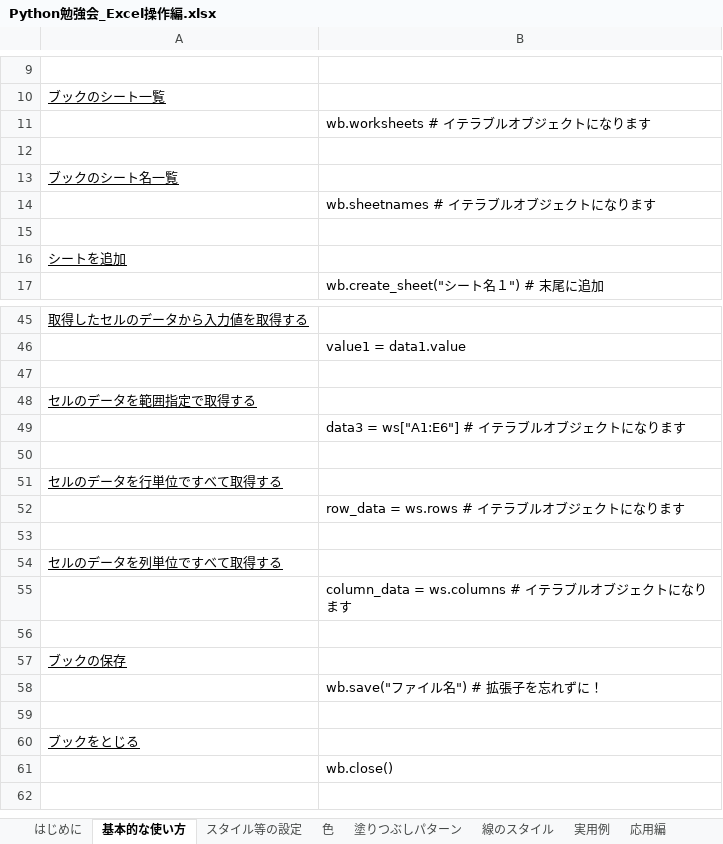
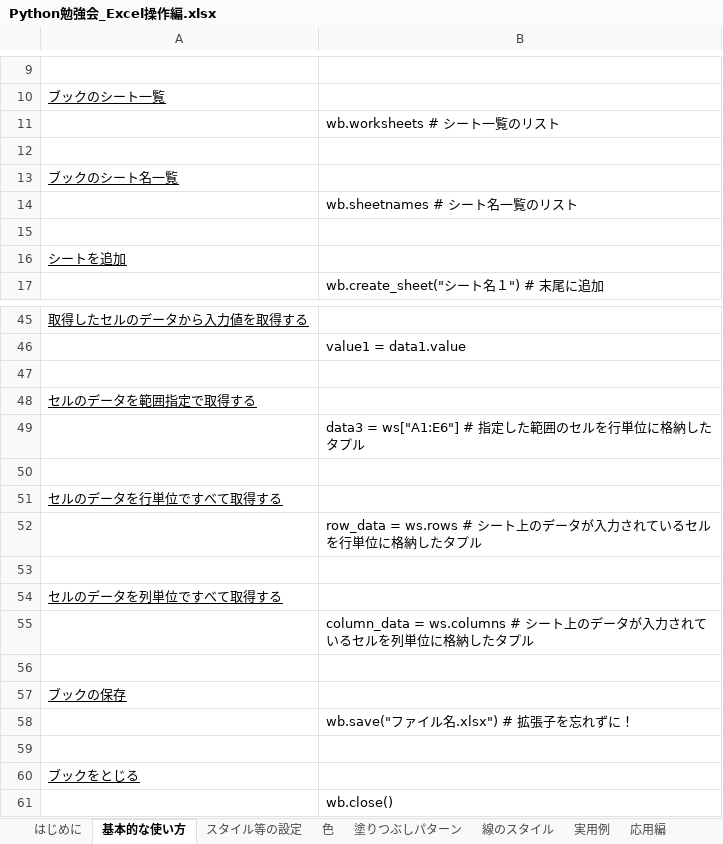
Before and after one commit to TaroTsuyama/Py_study_Excel, an Excel workbook: Python勉強会_Excel操作編.xlsx, sheet 基本的な使い方, drawn as a sheet; only a part is shown, gaps mark what is left out; values as stored, in another font and other column widths than the file's, no borders; the diff names each change by its address in the sheet, - before the commit and + after, or states it on an @@ line.

```diff
--- a/Python勉強会_Excel操作編.xlsx (sheet 基本的な使い方)
+++ b/Python勉強会_Excel操作編.xlsx (sheet 基本的な使い方)
-B11: wb.worksheets # イテラブルオブジェクトになります
+B11: wb.worksheets # シート一覧のリスト
-B14: wb.sheetnames # イテラブルオブジェクトになります
+B14: wb.sheetnames # シート名一覧のリスト
-B49: data3 = ws["A1:E6"] # イテラブルオブジェクトになります
+B49: data3 = ws["A1:E6"] # 指定した範囲のセルを行単位に格納したタプル
-B52: row_data = ws.rows # イテラブルオブジェクトになります
+B52: row_data = ws.rows # シート上のデータが入力されているセルを行単位に格納したタプル
-B55: column_data = ws.columns # イテラブルオブジェクトになります
+B55: column_data = ws.columns # シート上のデータが入力されているセルを列単位に格納したタプル
-B58: wb.save("ファイル名") # 拡張子を忘れずに！
+B58: wb.save("ファイル名.xlsx") # 拡張子を忘れずに！
```
Also changed, not shown: sheet 実用例, sheet 応用編.
